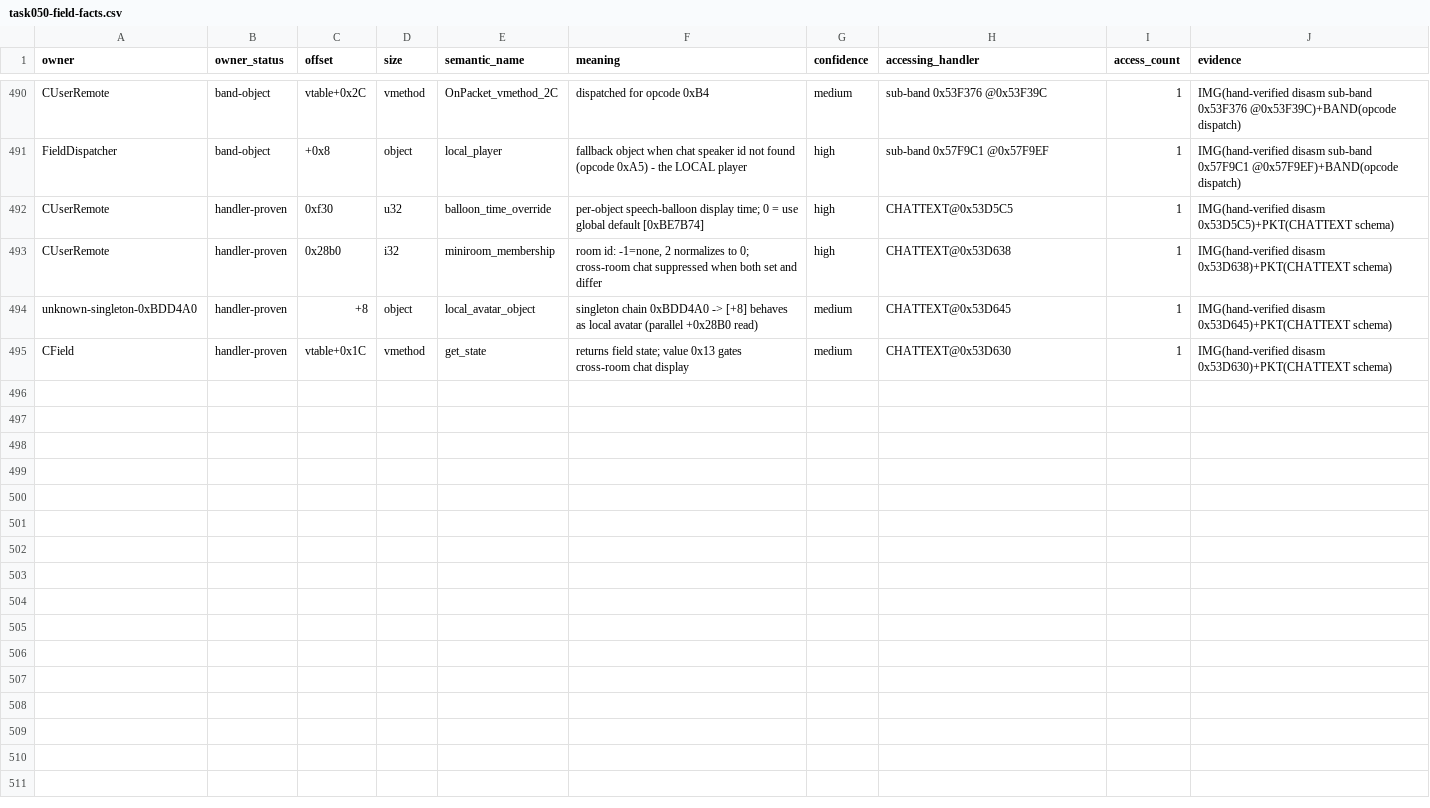
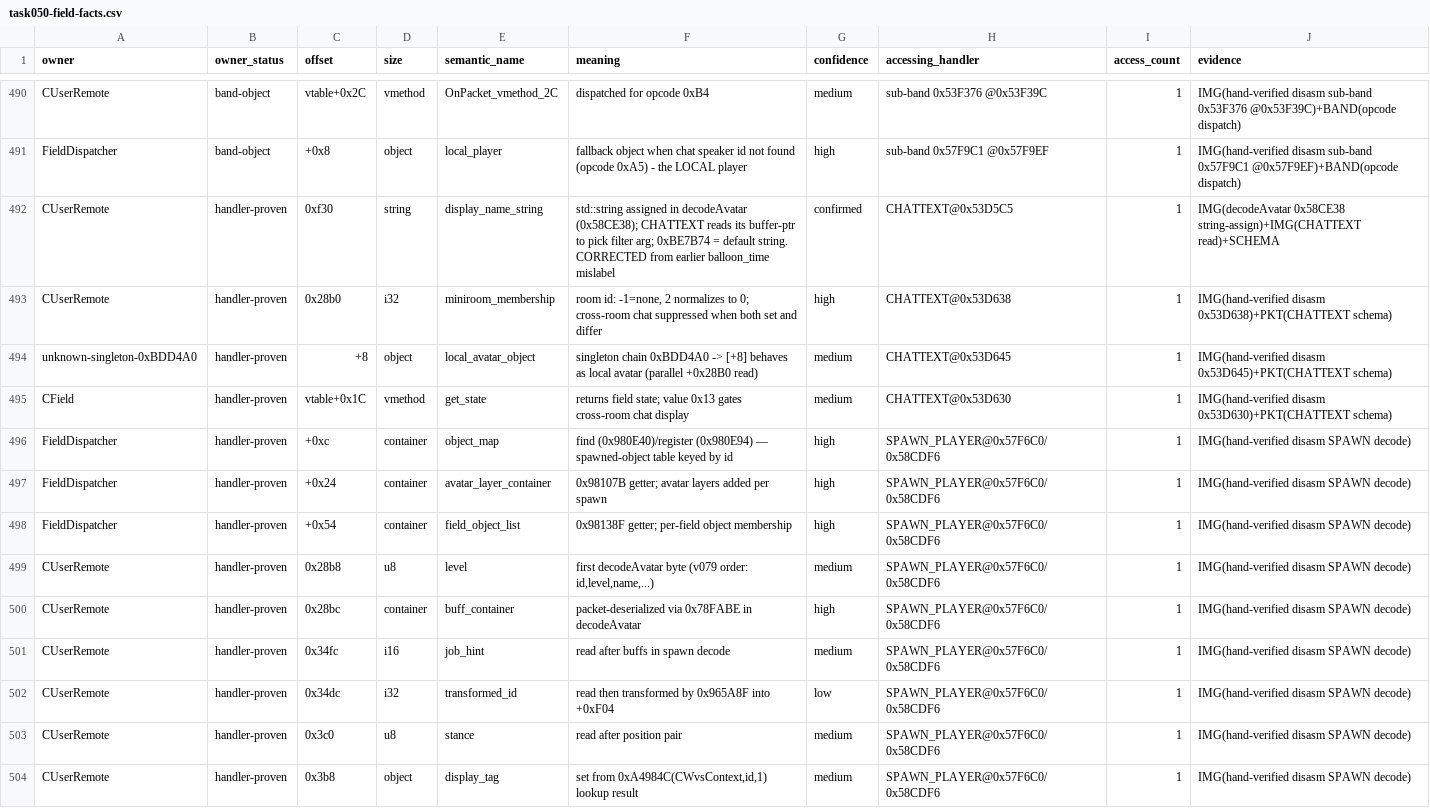
Before and after one commit to lithdoo/adventure-island, a CSV file: result/task050-field-facts.csv, drawn as a sheet; only a part is shown, gaps mark what is left out.

Commit message:
Task 050 checkpoint S10 sample 2 SPAWN_PLAYER decodeAvatar F30 correction

```diff
--- a/result/task050-field-facts.csv
+++ b/result/task050-field-facts.csv
@@ -491,3 +491,3 @@ CUserRemote,band-object,vtable+0x2C,vmethod,OnPacket_vmethod_2C,dispatched for o
 FieldDispatcher,band-object,+0x8,object,local_player,fallback object when chat speaker id not found (opcode 0xA5) - the LOCAL player,high,sub-band 0x57F9C1 @0x57F9EF,1,IMG(hand-verified disasm sub-band 0x57F9C1 @0x57F9EF)+BAND(opcode dispatch)
-CUserRemote,handler-proven,0xf30,u32,balloon_time_override,per-object speech-balloon display time; 0 = use global default [0xBE7B74],high,CHATTEXT@0x53D5C5,1,IMG(hand-verified disasm 0x53D5C5)+PKT(CHATTEXT schema)
+CUserRemote,handler-proven,0xf30,string,display_name_string,std::string assigned in decodeAvatar (0x58CE38); CHATTEXT reads its buffer-ptr to pick filter arg; 0xBE7B74 = default string. CORRECTED from earlier balloon_time mislabel,confirmed,CHATTEXT@0x53D5C5,1,IMG(decodeAvatar 0x58CE38 string-assign)+IMG(CHATTEXT read)+SCHEMA
 CUserRemote,handler-proven,0x28b0,i32,miniroom_membership,"room id: -1=none, 2 normalizes to 0; cross-room chat suppressed when both set and differ",high,CHATTEXT@0x53D638,1,IMG(hand-verified disasm 0x53D638)+PKT(CHATTEXT schema)
@@ -495 +495,10 @@ unknown-singleton-0xBDD4A0,handler-proven,+8,object,local_avatar_object,singleto
 CField,handler-proven,vtable+0x1C,vmethod,get_state,returns field state; value 0x13 gates cross-room chat display,medium,CHATTEXT@0x53D630,1,IMG(hand-verified disasm 0x53D630)+PKT(CHATTEXT schema)
+FieldDispatcher,handler-proven,+0xc,container,object_map,find (0x980E40)/register (0x980E94) — spawned-object table keyed by id,high,SPAWN_PLAYER@0x57F6C0/0x58CDF6,1,IMG(hand-verified disasm SPAWN decode)
+FieldDispatcher,handler-proven,+0x24,container,avatar_layer_container,0x98107B getter; avatar layers added per spawn,high,SPAWN_PLAYER@0x57F6C0/0x58CDF6,1,IMG(hand-verified disasm SPAWN decode)
+FieldDispatcher,handler-proven,+0x54,container,field_object_list,0x98138F getter; per-field object membership,high,SPAWN_PLAYER@0x57F6C0/0x58CDF6,1,IMG(hand-verified disasm SPAWN decode)
+CUserRemote,handler-proven,0x28b8,u8,level,"first decodeAvatar byte (v079 order: id,level,name,...)",medium,SPAWN_PLAYER@0x57F6C0/0x58CDF6,1,IMG(hand-verified disasm SPAWN decode)
+CUserRemote,handler-proven,0x28bc,container,buff_container,packet-deserialized via 0x78FABE in decodeAvatar,high,SPAWN_PLAYER@0x57F6C0/0x58CDF6,1,IMG(hand-verified disasm SPAWN decode)
+CUserRemote,handler-proven,0x34fc,i16,job_hint,read after buffs in spawn decode,medium,SPAWN_PLAYER@0x57F6C0/0x58CDF6,1,IMG(hand-verified disasm SPAWN decode)
+CUserRemote,handler-proven,0x34dc,i32,transformed_id,read then transformed by 0x965A8F into +0xF04,low,SPAWN_PLAYER@0x57F6C0/0x58CDF6,1,IMG(hand-verified disasm SPAWN decode)
+CUserRemote,handler-proven,0x3c0,u8,stance,read after position pair,medium,SPAWN_PLAYER@0x57F6C0/0x58CDF6,1,IMG(hand-verified disasm SPAWN decode)
+CUserRemote,handler-proven,0x3b8,object,display_tag,"set from 0xA4984C(CWvsContext,id,1) lookup result",medium,SPAWN_PLAYER@0x57F6C0/0x58CDF6,1,IMG(hand-verified disasm SPAWN decode)
```
Also changed, not shown: result/task050-class-map.csv, 2 other files.
